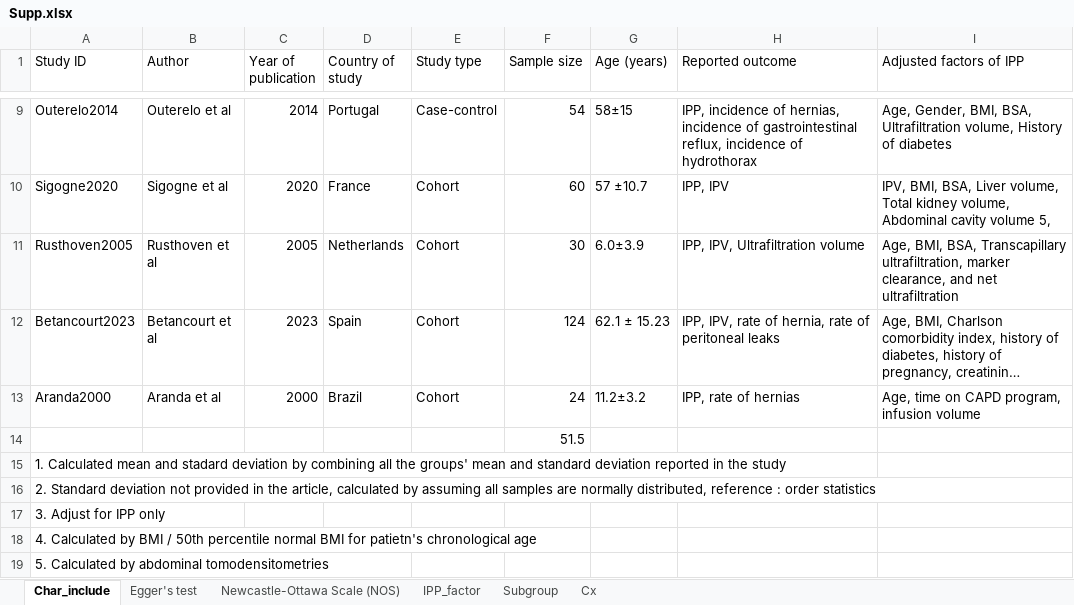
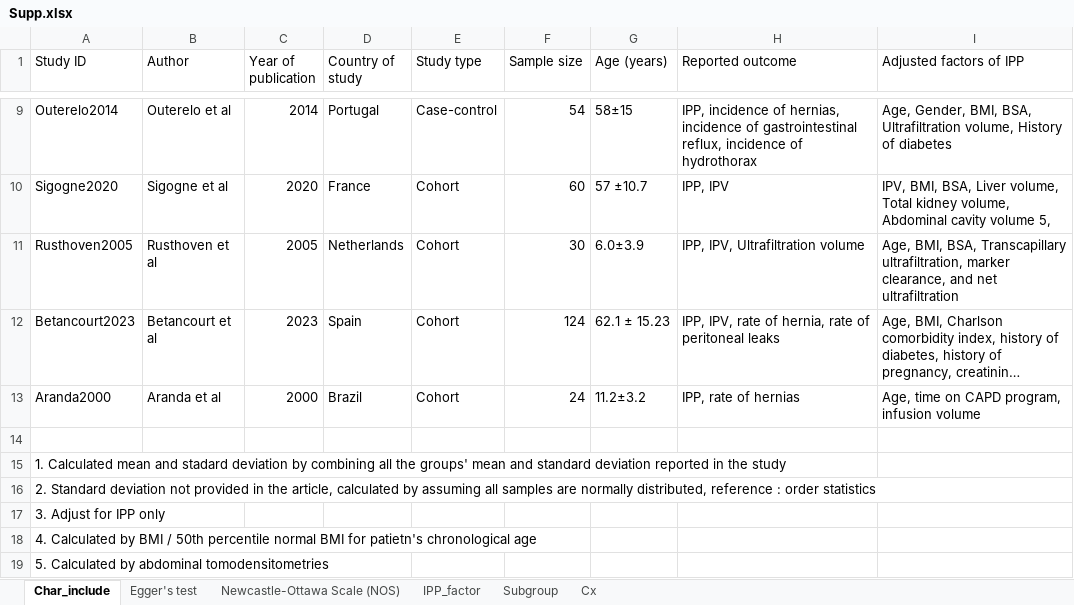
Before and after one commit to leungkcofficial/ipp_sr, an Excel workbook: data/Supp.xlsx, sheet Char_include, drawn as a sheet; only a part is shown, gaps mark what is left out; long unchanged cells end in …; values as stored, in another font and other column widths than the file's, no borders; the diff names each change by its address in the sheet, - before the commit and + after, or states it on an @@ line.

```diff
--- a/data/Supp.xlsx (sheet Char_include)
+++ b/data/Supp.xlsx (sheet Char_include)
-F14 (Sample size): 51.5
+F14 (Sample size): (empty)
```
Also changed, not shown: 3 other files.
